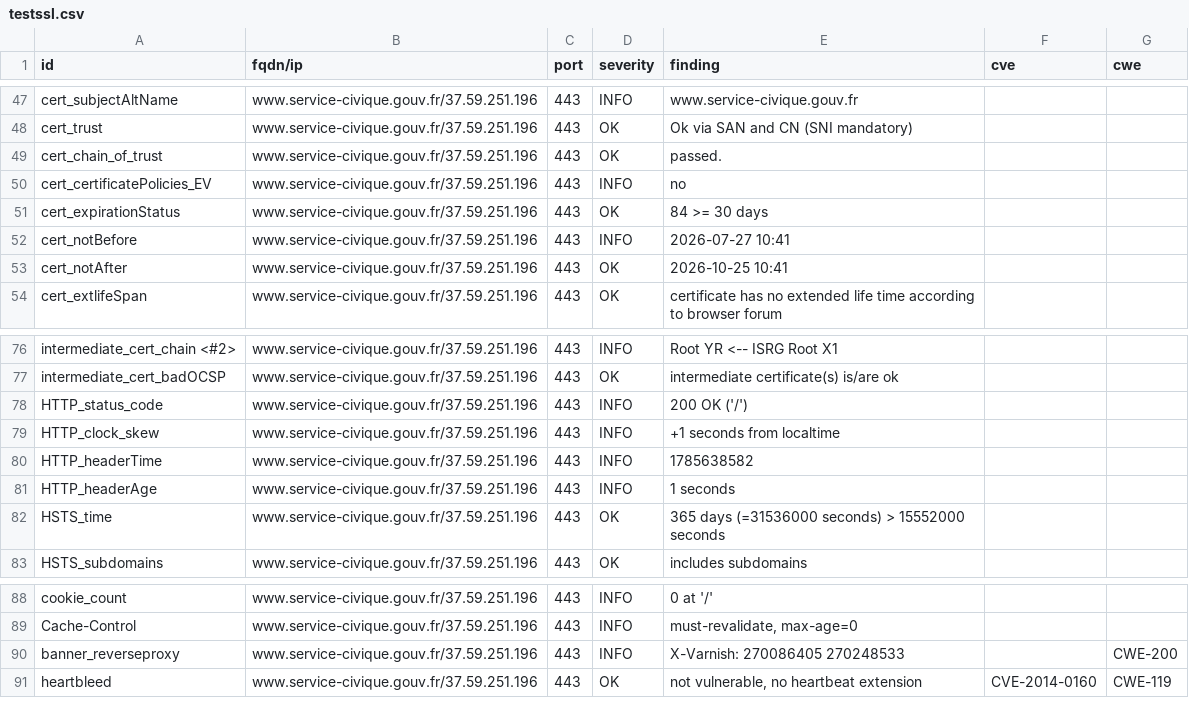
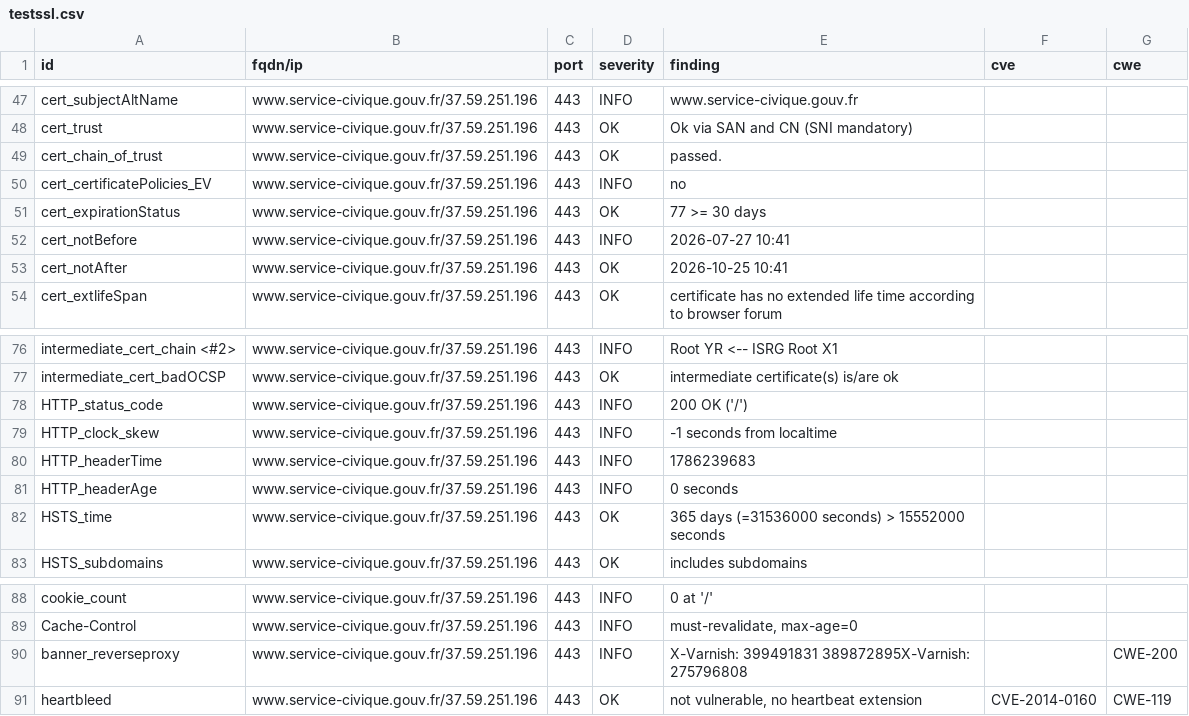
Before and after one commit to Eric-Hei/mondashlorden20minutes, a CSV file: results/aHR0cHM6Ly93d3cuc2VydmljZS1jaXZpcXVlLmdvdXYuZnI=/testssl.csv, drawn as a sheet; only a part is shown, gaps mark what is left out.

```diff
--- a/results/aHR0cHM6Ly93d3cuc2VydmljZS1jaXZpcXVlLmdvdXYuZnI=/testssl.csv
+++ b/results/aHR0cHM6Ly93d3cuc2VydmljZS1jaXZpcXVlLmdvdXYuZnI=/testssl.csv
@@ -50,3 +50,3 @@
 "cert_certificatePolicies_EV","www.service-civique.gouv.fr/37.59.251.196","443","INFO","no","",""
-"cert_expirationStatus","www.service-civique.gouv.fr/37.59.251.196","443","OK","84 >= 30 days","",""
+"cert_expirationStatus","www.service-civique.gouv.fr/37.59.251.196","443","OK","77 >= 30 days","",""
 "cert_notBefore","www.service-civique.gouv.fr/37.59.251.196","443","INFO","2026-07-27 10:41","",""
@@ -78,5 +78,5 @@
 "HTTP_status_code","www.service-civique.gouv.fr/37.59.251.196","443","INFO","200 OK ('/')","",""
-"HTTP_clock_skew","www.service-civique.gouv.fr/37.59.251.196","443","INFO","+1 seconds from localtime","",""
-"HTTP_headerTime","www.service-civique.gouv.fr/37.59.251.196","443","INFO","1785638582","",""
-"HTTP_headerAge","www.service-civique.gouv.fr/37.59.251.196","443","INFO","1 seconds","",""
+"HTTP_clock_skew","www.service-civique.gouv.fr/37.59.251.196","443","INFO","-1 seconds from localtime","",""
+"HTTP_headerTime","www.service-civique.gouv.fr/37.59.251.196","443","INFO","1786239683","",""
+"HTTP_headerAge","www.service-civique.gouv.fr/37.59.251.196","443","INFO","0 seconds","",""
 "HSTS_time","www.service-civique.gouv.fr/37.59.251.196","443","OK","365 days (=31536000 seconds) > 15552000 seconds","",""
@@ -89,3 +89,3 @@
 "Cache-Control","www.service-civique.gouv.fr/37.59.251.196","443","INFO","must-revalidate, max-age=0","",""
-"banner_reverseproxy","www.service-civique.gouv.fr/37.59.251.196","443","INFO","X-Varnish: 270086405 270248533","","CWE-200"
+"banner_reverseproxy","www.service-civique.gouv.fr/37.59.251.196","443","INFO","X-Varnish: 399491831 389872895X-Varnish: 275796808","","CWE-200"
 "heartbleed","www.service-civique.gouv.fr/37.59.251.196","443","OK","not vulnerable, no heartbeat extension","CVE-2014-0160","CWE-119"
```
Also changed, not shown: 11 other files.
